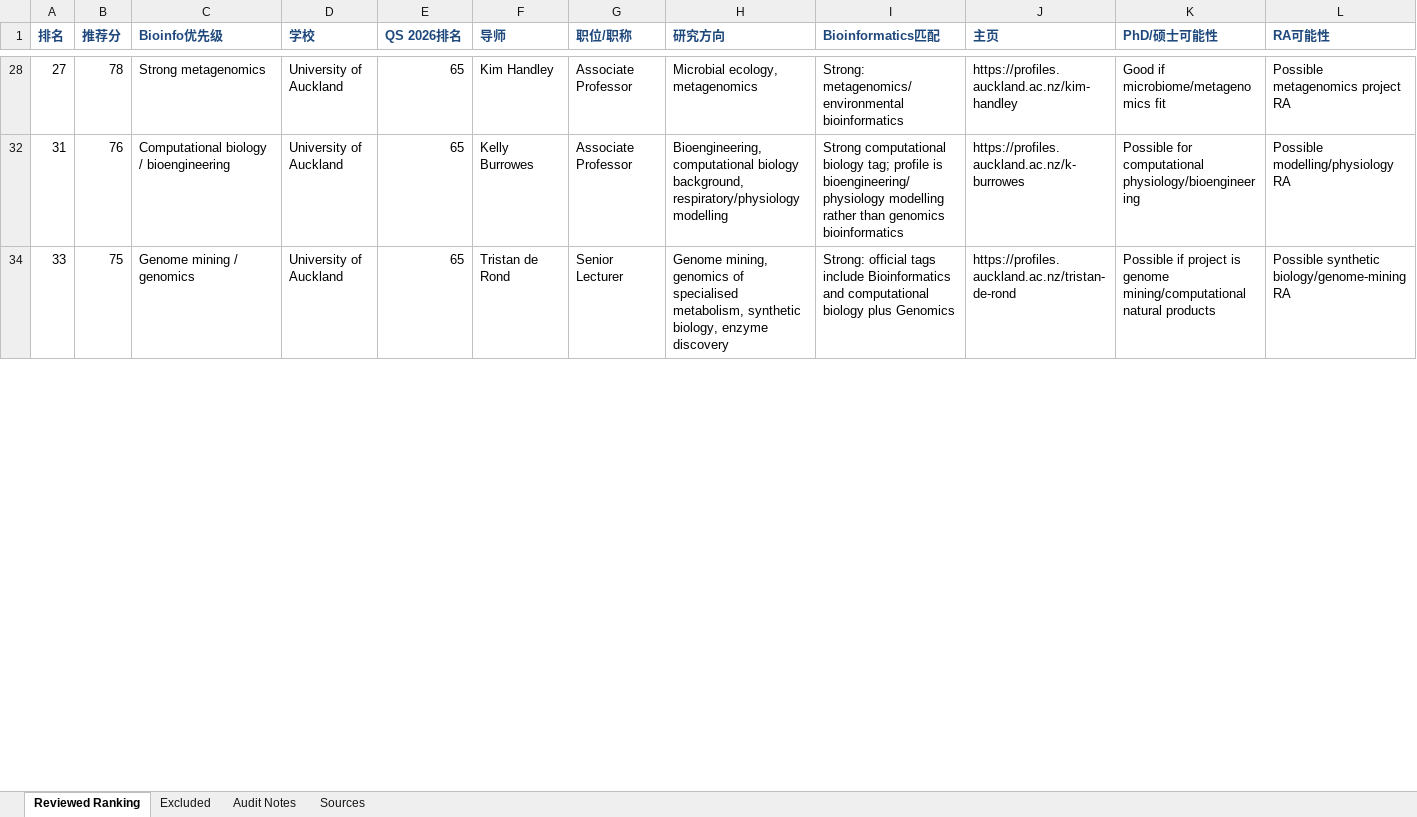
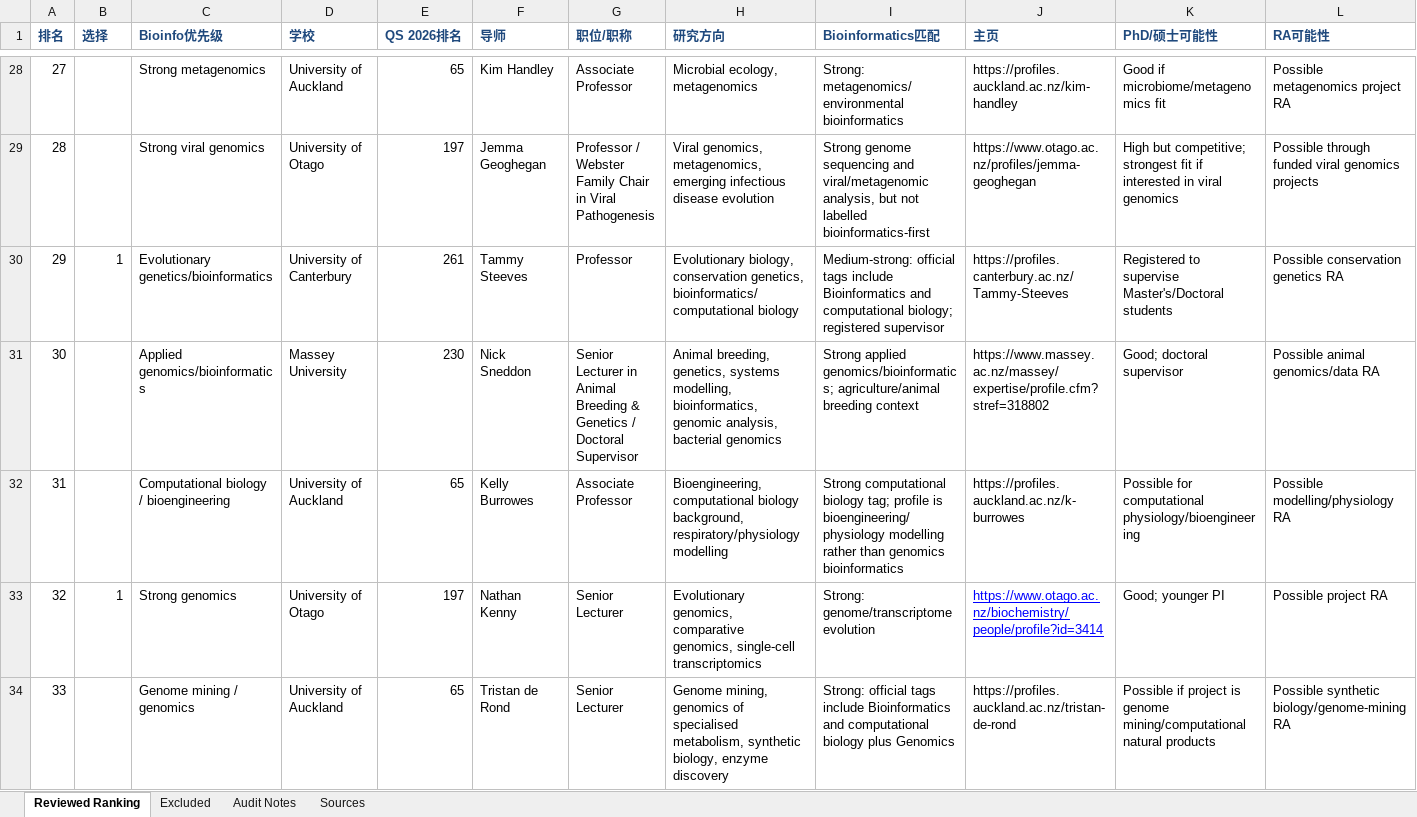
Before and after one commit to Wen0120y/New-Zealand, an Excel workbook: NewZealand/NZ_Bioinfor_Mentors_reviewed.xlsx, sheet Reviewed Ranking, drawn as a sheet; only a part is shown, gaps mark what is left out; values as stored, in another font and other column widths than the file's, no borders; rows hold the shown columns only; the diff covers the shown part only; the diff names each change by its address in the sheet, - before the commit and + after, or states it on an @@ line.

```diff
--- a/NewZealand/NZ_Bioinfor_Mentors_reviewed.xlsx (sheet Reviewed Ranking)
+++ b/NewZealand/NZ_Bioinfor_Mentors_reviewed.xlsx (sheet Reviewed Ranking)
-B1: 推荐分
+B1: 选择
-B28 (选择): 78
+B28 (选择): (empty)
+row 29: 28 |  | Strong viral genomics | University of Otago | 197 | Jemma Geoghegan | Professor / Webster Family Chair in Viral Pathogenesis | Viral genomics, metagenomics, emerging infectious disease evolution | Strong genome sequencing and viral/metagenomic analysis, but not labelled bioinformatics-first | https://www.otago.ac.nz/profiles/jemma-geoghegan | High but competitive; strongest fit if interested in viral genomics | Possible through funded viral genomics projects
+row 30: 29 | 1 | Evolutionary genetics/bioinformatics | University of Canterbury | 261 | Tammy Steeves | Professor | Evolutionary biology, conservation genetics, bioinformatics/computational biology | Medium-strong: official tags include Bioinformatics and computational biology; registered supervisor | https://profiles.canterbury.ac.nz/Tammy-Steeves | Registered to supervise Master's/Doctoral students | Possible conservation genetics RA
+row 31: 30 |  | Applied genomics/bioinformatics | Massey University | 230 | Nick Sneddon | Senior Lecturer in Animal Breeding & Genetics / Doctoral Supervisor | Animal breeding, genetics, systems modelling, bioinformatics, genomic analysis, bacterial genomics | Strong applied genomics/bioinformatics; agriculture/animal breeding context | https://www.massey.ac.nz/massey/expertise/profile.cfm?stref=318802 | Good; doctoral supervisor | Possible animal genomics/data RA
-B32 (选择): 76
+B32 (选择): (empty)
+row 33: 32 | 1 | Strong genomics | University of Otago | 197 | Nathan Kenny | Senior Lecturer | Evolutionary genomics, comparative genomics, single-cell transcriptomics | Strong: genome/transcriptome evolution | https://www.otago.ac.nz/biochemistry/people/profile?id=3414 | Good; younger PI | Possible project RA
-B34 (选择): 75
+B34 (选择): (empty)
```
Also changed, not shown: 37 added rows and 14 edited cells elsewhere in this sheet, hidden cells, 1 other file.
